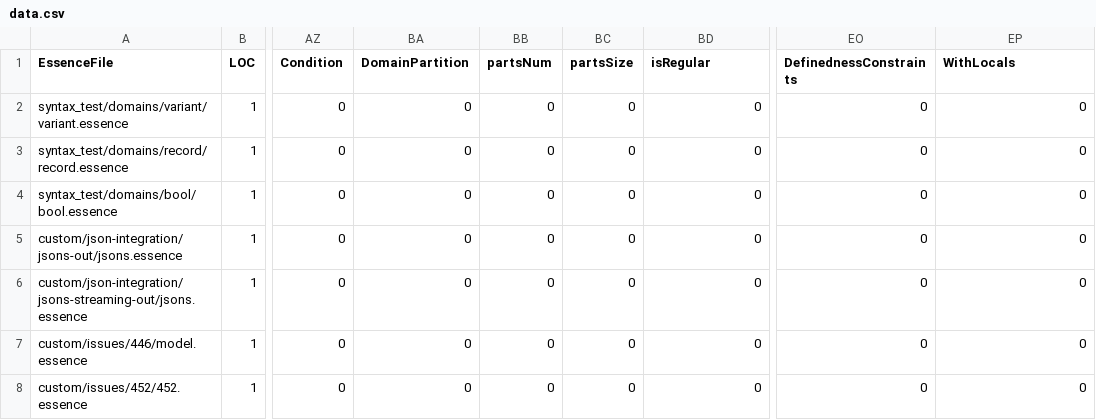
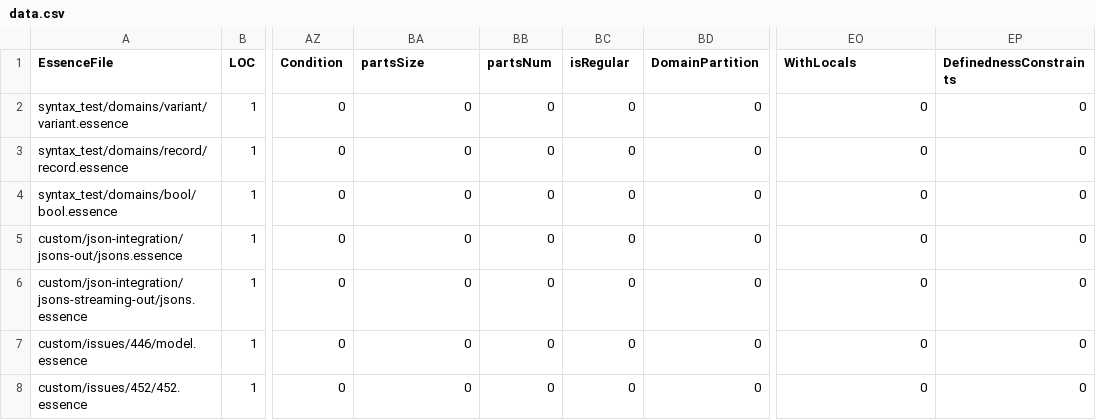
Before and after one commit to leiamcalisteryoung/conjure-oxide, a CSV file: tools/essence-feature-usage-stats/data.csv, drawn as a sheet; only a part is shown, gaps mark what is left out; the diff names each change by its address in the sheet, - before the commit and + after, or states it on an @@ line.

Commit message:
Actions: Deploy the essence features usage table 🚀

```diff
--- a/tools/essence-feature-usage-stats/data.csv
+++ b/tools/essence-feature-usage-stats/data.csv
-BA1: DomainPartition
+BA1: partsSize
-BC1: partsSize
+BC1: isRegular
-BD1: isRegular
+BD1: DomainPartition
-EO1: DefinednessConstraints
+EO1: WithLocals
-EP1: WithLocals
+EP1: DefinednessConstraints
```
Also changed, not shown: 1 other file.
